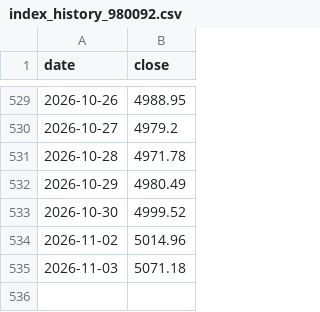
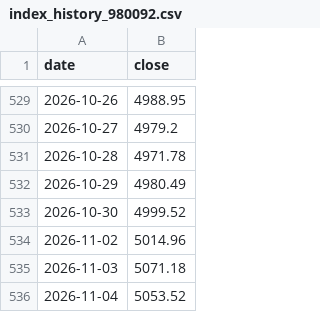
Before and after one commit to xhxie123-maker/etf-monitor-V3, a CSV file: output/index_history_980092.csv, drawn as a sheet; only a part is shown, gaps mark what is left out.

```diff
--- a/output/index_history_980092.csv
+++ b/output/index_history_980092.csv
@@ -535 +535,2 @@
 2026-11-03,5071.18
+2026-11-04,5053.52
```
Also changed, not shown: output/price_history_159201.csv, output/price_history_515180.csv, 6 other files.
